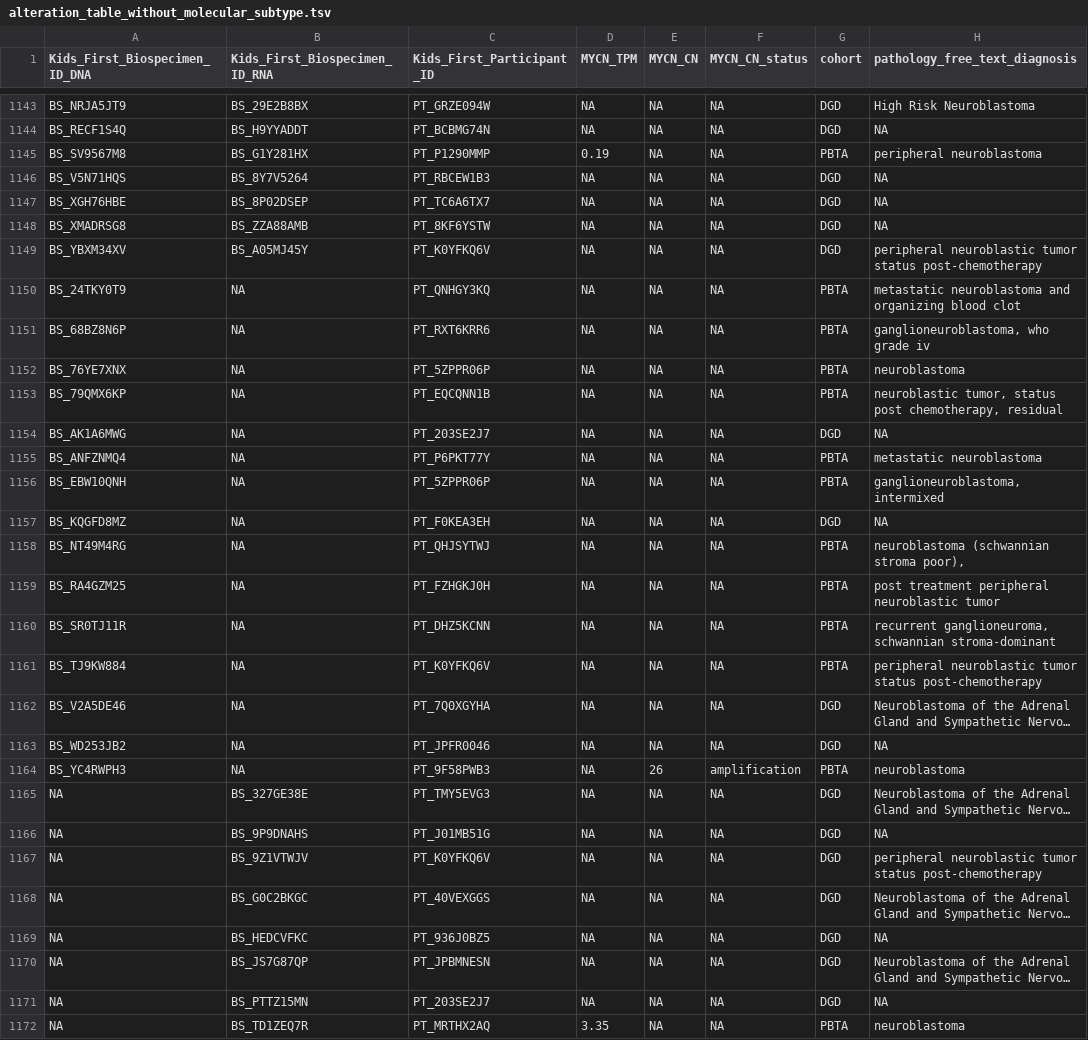
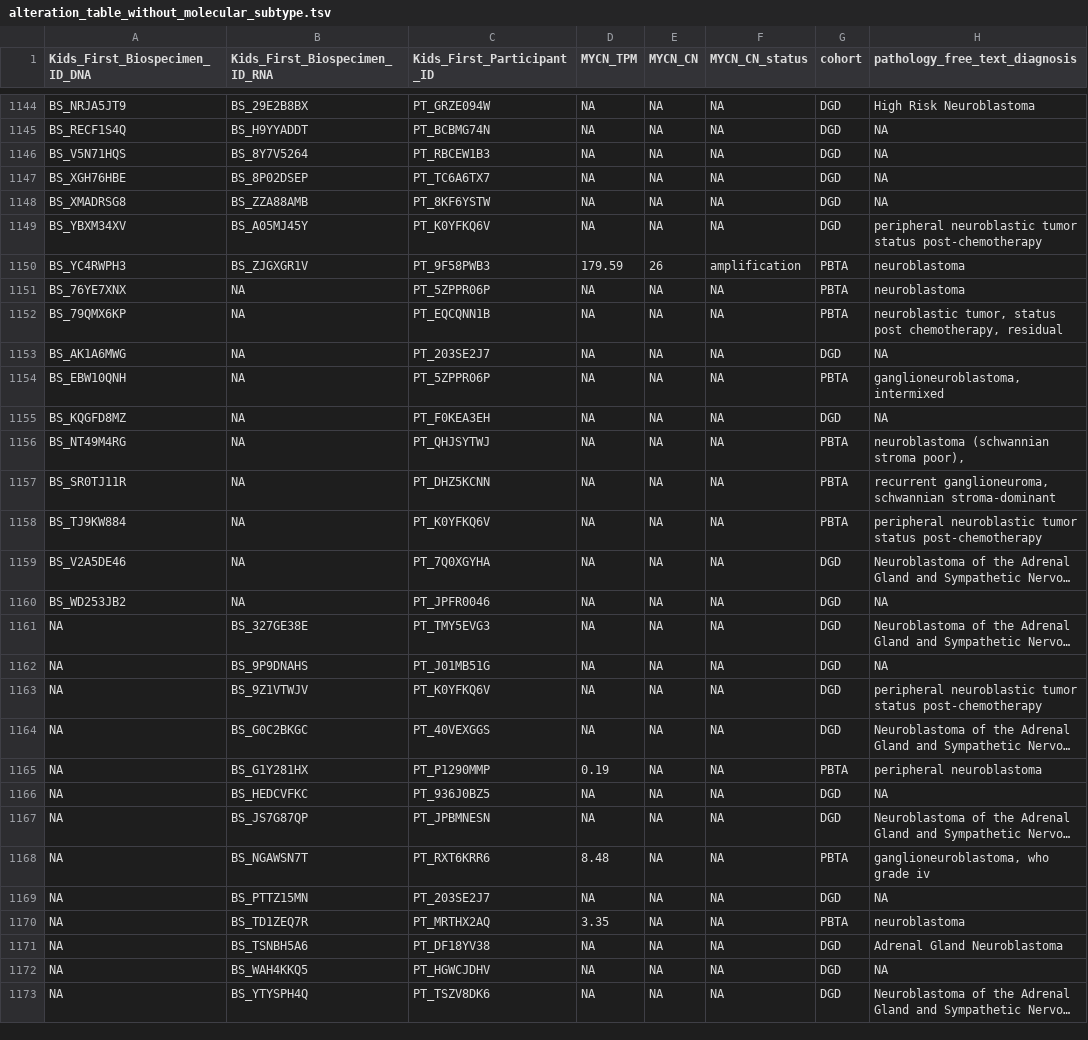
Before and after one commit to rokitalab/OpenPedCan-analysis, a TSV file: analyses/molecular-subtyping-NBL/nbl-subset/alteration_table_without_molecular_subtype.tsv, drawn as a sheet; only a part is shown, gaps mark what is left out; the shorter side is filled out with more unchanged rows; long unchanged cells end in …; removed rows and columns are numbered as before the commit, all else as after; the diff covers the shown part only; the diff names each change by its address in the sheet, - before the commit and + after, or states it on an @@ line.

```diff
--- a/analyses/molecular-subtyping-NBL/nbl-subset/alteration_table_without_molecular_subtype.tsv
+++ b/analyses/molecular-subtyping-NBL/nbl-subset/alteration_table_without_molecular_subtype.tsv
-row 1145: BS_SV9567M8 | BS_G1Y281HX | PT_P1290MMP | 0.19 | NA | NA | PBTA | peripheral neuroblastoma
-row 1150: BS_24TKY0T9 | NA | PT_QNHGY3KQ | NA | NA | NA | PBTA | metastatic neuroblastoma and organizing blood clot
-row 1151: BS_68BZ8N6P | NA | PT_RXT6KRR6 | NA | NA | NA | PBTA | ganglioneuroblastoma, who grade iv
+row 1150: BS_YC4RWPH3 | BS_ZJGXGR1V | PT_9F58PWB3 | 179.59 | 26 | amplification | PBTA | neuroblastoma
-row 1155: BS_ANFZNMQ4 | NA | PT_P6PKT77Y | NA | NA | NA | PBTA | metastatic neuroblastoma
-row 1159: BS_RA4GZM25 | NA | PT_FZHGKJ0H | NA | NA | NA | PBTA | post treatment peripheral neuroblastic tumor
-row 1164: BS_YC4RWPH3 | NA | PT_9F58PWB3 | NA | 26 | amplification | PBTA | neuroblastoma
+row 1165: NA | BS_G1Y281HX | PT_P1290MMP | 0.19 | NA | NA | PBTA | peripheral neuroblastoma
+row 1168: NA | BS_NGAWSN7T | PT_RXT6KRR6 | 8.48 | NA | NA | PBTA | ganglioneuroblastoma, who grade iv
```
Also changed, not shown: 1 added row elsewhere in this file, analyses/molecular-subtyping-NBL/nbl-subset/mycn_nbl_dna_biospecimen.tsv, analyses/molecular-subtyping-NBL/nbl-subset/mycn_nbl_rna_biospecimen.tsv, 10 other files.
